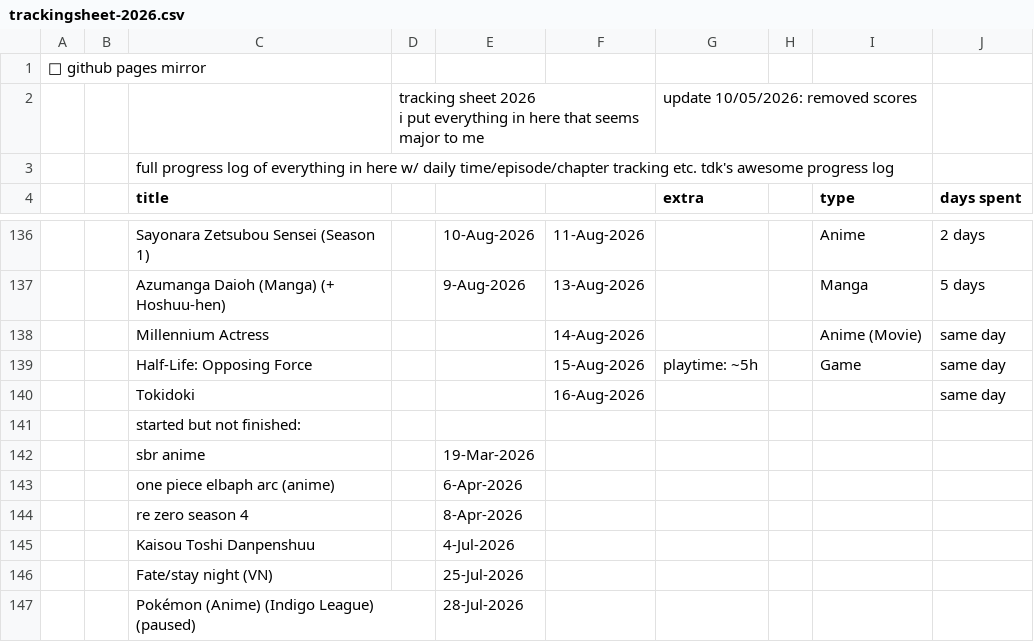
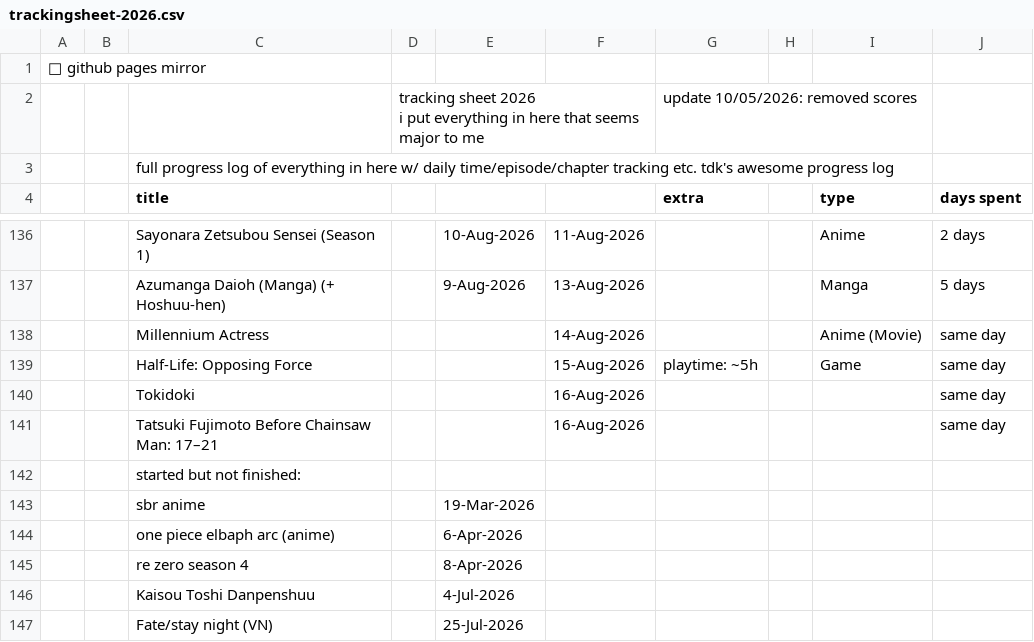
Before and after one commit to tdkumon/Zackenbarsch-Backup, a CSV file: trackingsheet-2026.csv, drawn as a sheet; only a part is shown, gaps mark what is left out; the shorter side is filled out with more unchanged rows; the diff names each change by its address in the sheet, - before the commit and + after, or states it on an @@ line.

```diff
--- a/trackingsheet-2026.csv
+++ b/trackingsheet-2026.csv
+row 141:  |  | Tatsuki Fujimoto Before Chainsaw Man: 17–21 |  |  | 16-Aug-2026 |  |  |  | same day
```
Also changed, not shown: 1 other file.
